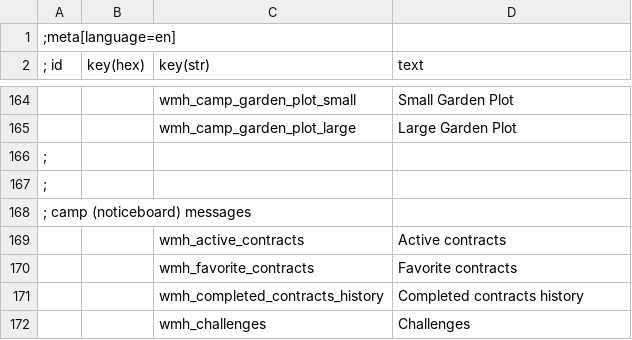
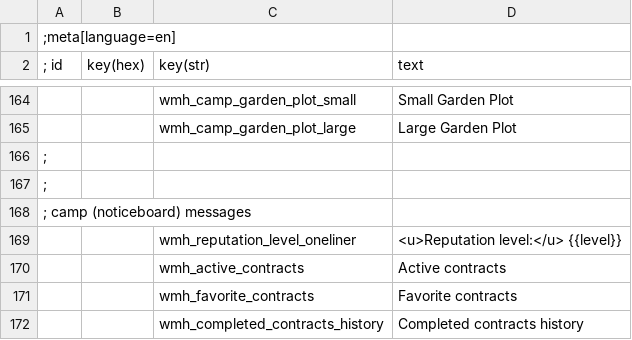
Before and after one commit to Aelto/tw3-wild-monster-hunt, a CSV file: en.w3strings.csv, drawn as a sheet; only a part is shown, gaps mark what is left out; the shorter side is filled out with more unchanged rows.

Commit message:
loc: board reputation level oneliner

```diff
--- a/en.w3strings.csv
+++ b/en.w3strings.csv
@@ -168,2 +168,3 @@
 ; camp (noticeboard) messages
+||wmh_reputation_level_oneliner|<u>Reputation level:</u> {{level}}
 ||wmh_active_contracts|Active contracts
```
Also changed, not shown: 1 other file.
